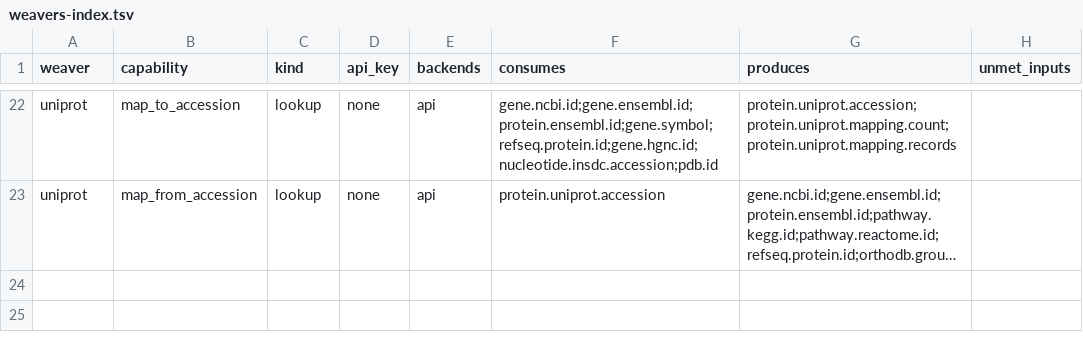
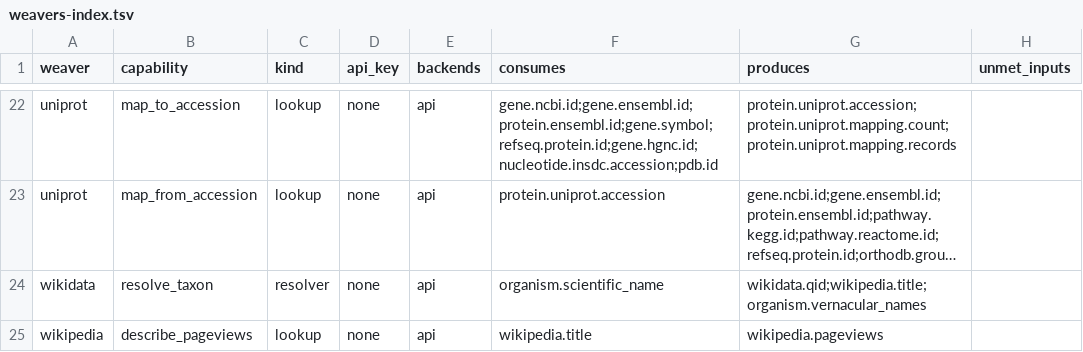
Before and after one commit to rafaelmdc/braidworks, a TSV file: docs/weavers-index.tsv, drawn as a sheet; only a part is shown, gaps mark what is left out; long unchanged cells end in …; the diff names each change by its address in the sheet, - before the commit and + after, or states it on an @@ line.

```diff
--- a/docs/weavers-index.tsv
+++ b/docs/weavers-index.tsv
+row 24: wikidata | resolve_taxon | resolver | none | api | organism.scientific_name | wikidata.qid;wikipedia.title;organism.vernacular_names
+row 25: wikipedia | describe_pageviews | lookup | none | api | wikipedia.title | wikipedia.pageviews
```
Also changed, not shown: 37 other files.
